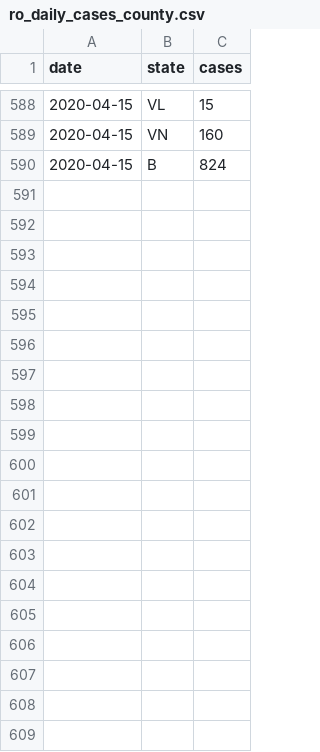
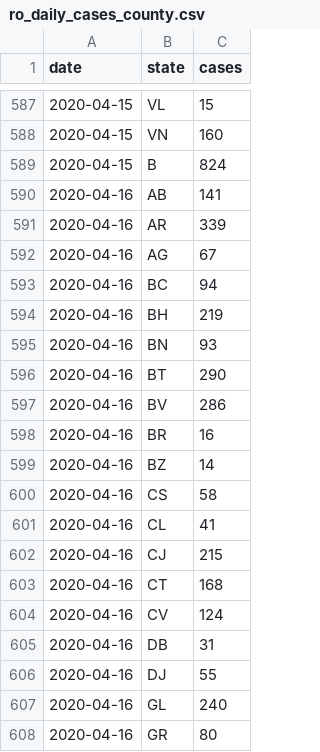
Before and after one commit to custompointofview/covid-19, a CSV file: realtime-rt/collections/ro_daily_cases_county.csv, drawn as a sheet; only a part is shown, gaps mark what is left out; the diff covers the shown part only; the diff names each change by its address in the sheet, - before the commit and + after, or states it on an @@ line.

```diff
--- a/realtime-rt/collections/ro_daily_cases_county.csv
+++ b/realtime-rt/collections/ro_daily_cases_county.csv
+row 590: 2020-04-16 | AB | 141
+row 591: 2020-04-16 | AR | 339
+row 592: 2020-04-16 | AG | 67
+row 593: 2020-04-16 | BC | 94
+row 594: 2020-04-16 | BH | 219
+row 595: 2020-04-16 | BN | 93
+row 596: 2020-04-16 | BT | 290
+row 597: 2020-04-16 | BV | 286
+row 598: 2020-04-16 | BR | 16
+row 599: 2020-04-16 | BZ | 14
+row 600: 2020-04-16 | CS | 58
+row 601: 2020-04-16 | CL | 41
+row 602: 2020-04-16 | CJ | 215
+row 603: 2020-04-16 | CT | 168
+row 604: 2020-04-16 | CV | 124
+row 605: 2020-04-16 | DB | 31
+row 606: 2020-04-16 | DJ | 55
+row 607: 2020-04-16 | GL | 240
+row 608: 2020-04-16 | GR | 80
```
Also changed, not shown: 23 added rows and 1 removed row elsewhere in this file, 13 other files.
